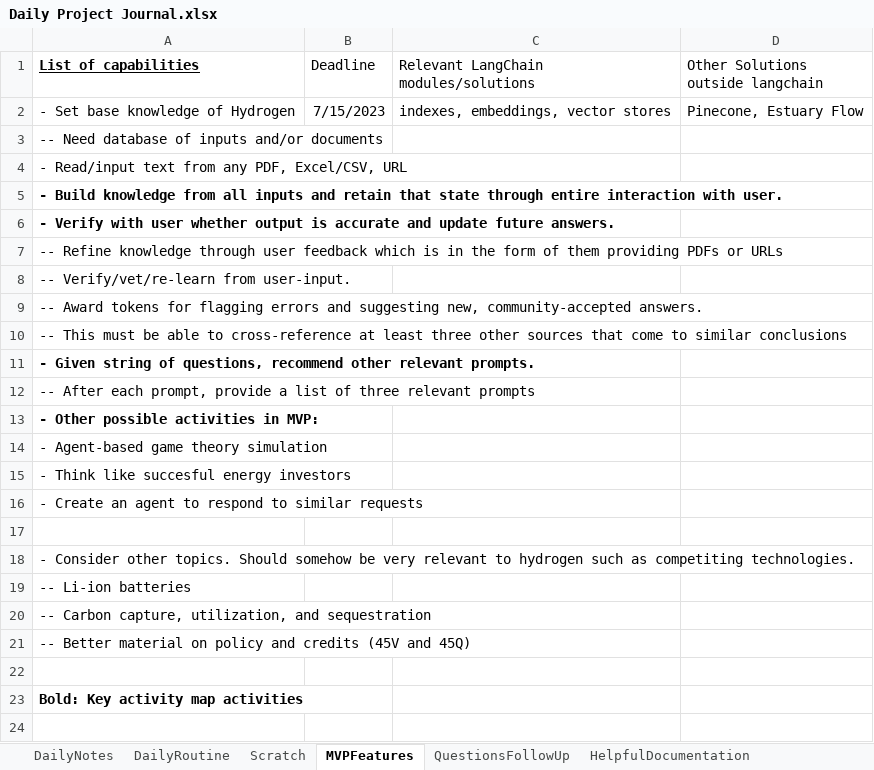
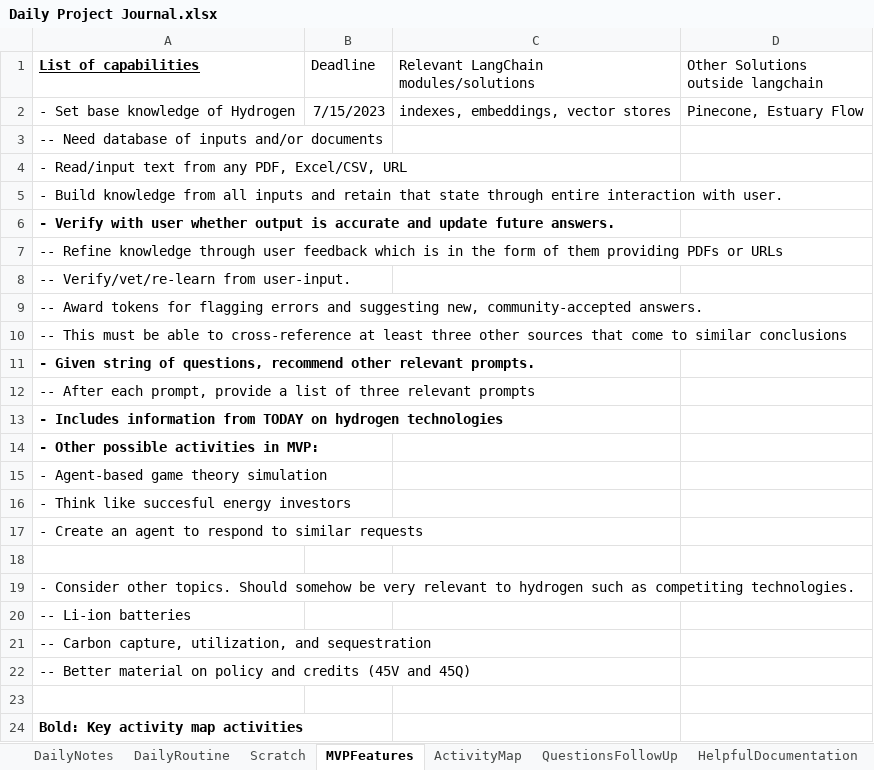
Before and after one commit to Protagonist888/LearnH2, an Excel workbook: Daily Project Journal.xlsx, sheet MVPFeatures, drawn as a sheet; values as stored, in another font and other column widths than the file's, no borders; the diff names each change by its address in the sheet, - before the commit and + after, or states it on an @@ line.

```diff
--- a/Daily Project Journal.xlsx (sheet MVPFeatures)
+++ b/Daily Project Journal.xlsx (sheet MVPFeatures)
+sheet tab: ActivityMap
-A5 bold: on
+A5 bold: off
+row 13: - Includes information from TODAY on hydrogen technologies
```
Also changed, not shown: sheet DailyNotes, charts or pictures, 7 other files.
